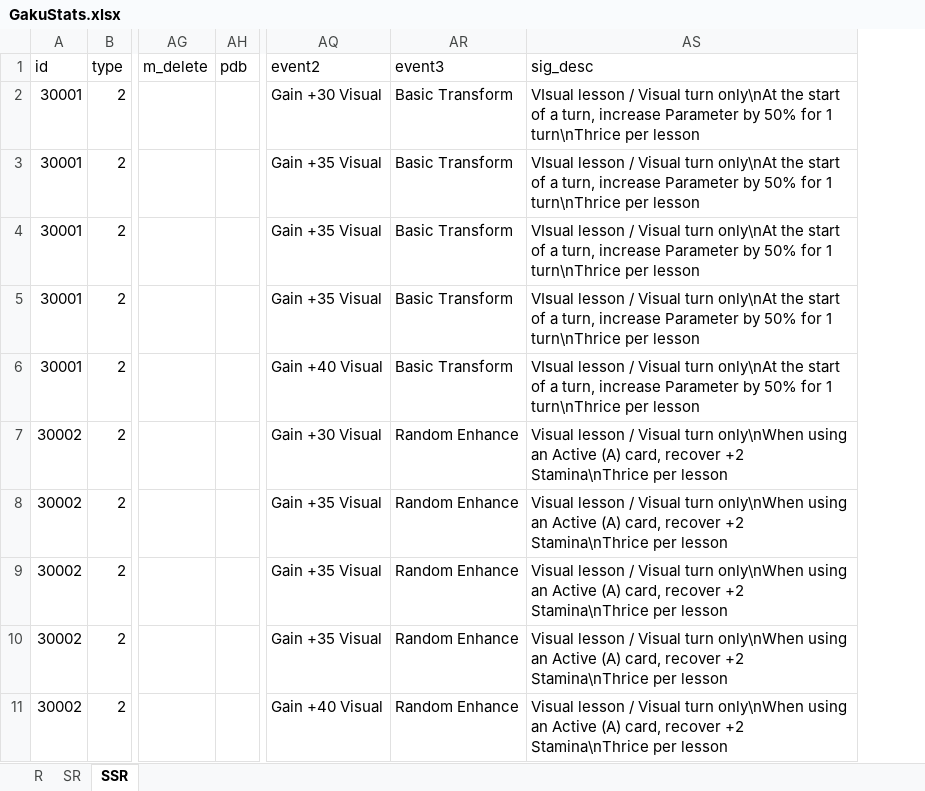
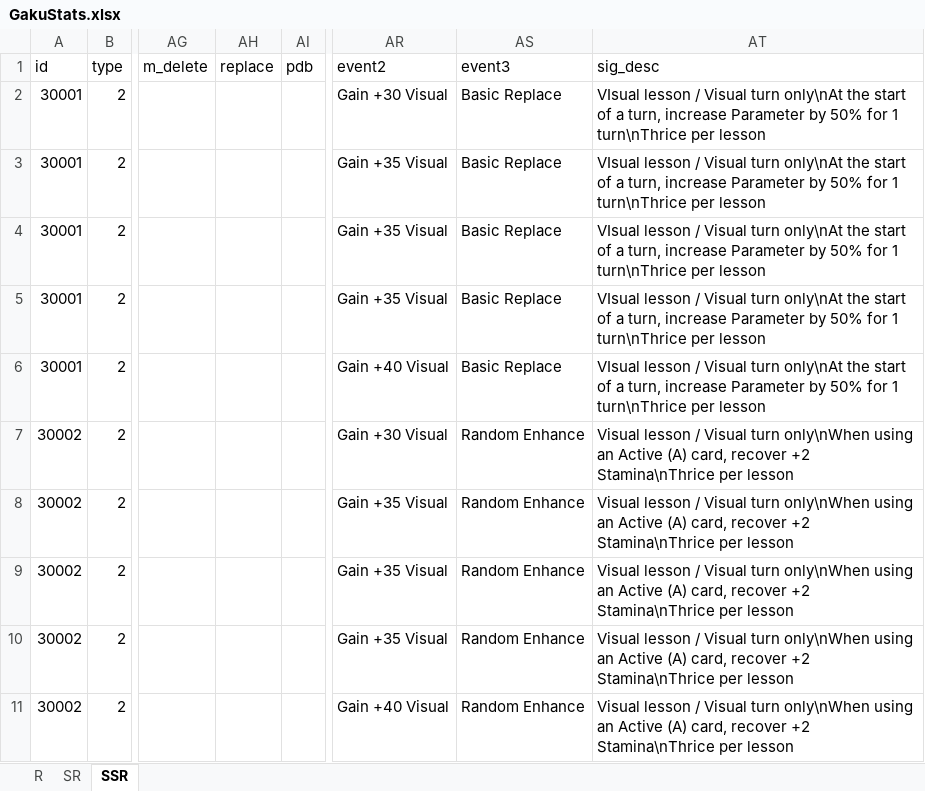
Before and after one commit to ChunAlt/gakumas-tierlist-resources, an Excel workbook: GakuConverter/GakuStats.xlsx, sheet SSR, drawn as a sheet; only a part is shown, gaps mark what is left out; values as stored, in another font and other column widths than the file's, no borders; addresses are those after the commit; the diff covers the shown part only; the diff names each change by its address in the sheet, - before the commit and + after, or states it on an @@ line.

```diff
--- a/GakuConverter/GakuStats.xlsx (sheet SSR)
+++ b/GakuConverter/GakuStats.xlsx (sheet SSR)
+column AH (replace), empty
-AS2:AS6 (event3): Basic Transform
+AS2:AS6 (event3): Basic Replace
```
Also changed, not shown: 5 added rows and 80 edited cells elsewhere in this sheet, sheet SR, sheet R, 13 other files.
